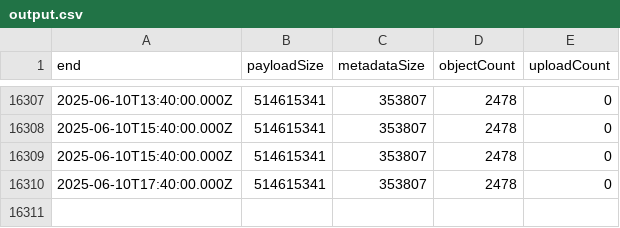
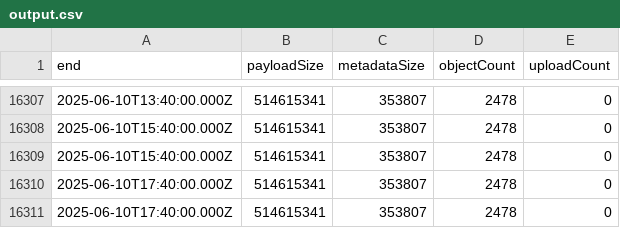
Before and after one commit to Srgr0/misskey_cloudflare-r2-usage, a CSV file: output.csv, drawn as a sheet; only a part is shown, gaps mark what is left out; the diff names each change by its address in the sheet, - before the commit and + after, or states it on an @@ line.

```diff
--- a/output.csv
+++ b/output.csv
+row 16311: 2025-06-10T17:40:00.000Z | 514615341 | 353807 | 2478 | 0
```
